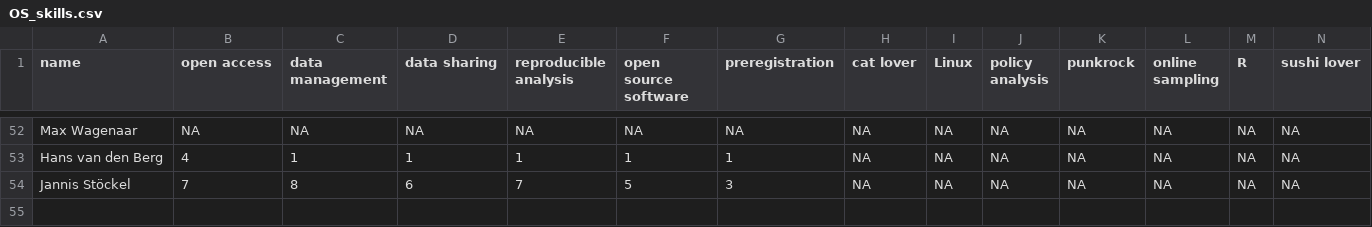
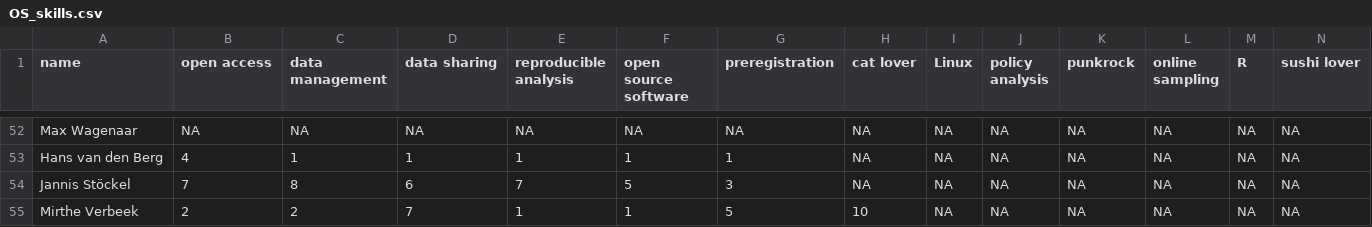
Before and after one commit to osc-rotterdam/osc-rotterdam.github.io, a CSV file: static/OS_skills.csv, drawn as a sheet; only a part is shown, gaps mark what is left out; rows hold the shown columns only; the diff names each change by its address in the sheet, - before the commit and + after, or states it on an @@ line.

Commit message:
OSCR Member: Mirthe Verbeek

```diff
--- a/static/OS_skills.csv
+++ b/static/OS_skills.csv
+row 55: Mirthe Verbeek | 2 | 2 | 7 | 1 | 1 | 5 | 10 | NA | NA | NA | NA | NA | NA
```
Also changed, not shown: 5 other files.
